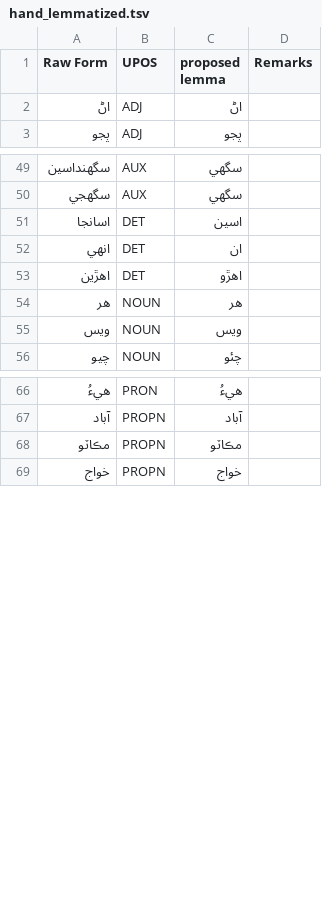
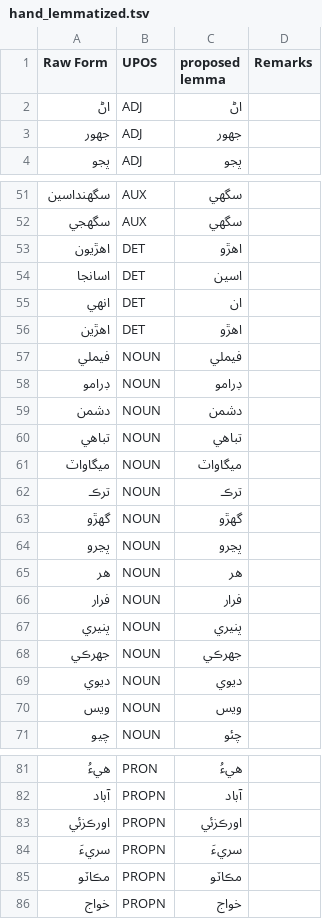
Before and after one commit to UniversalDependencies/UD_Sindhi-Isra, a TSV file: not-to-release/lemmas/hand_lemmatized.tsv, drawn as a sheet; only a part is shown, gaps mark what is left out; the diff covers the shown part only.

Commit message:
Update various lemmas across the dataset with updates from Prof. Rahman

```diff
--- a/not-to-release/lemmas/hand_lemmatized.tsv
+++ b/not-to-release/lemmas/hand_lemmatized.tsv
@@ -2,2 +2,3 @@ Raw Form	UPOS	proposed lemma	Remarks
 اڻ	ADJ	اڻ
+جهور	ADJ	جهور
 پجو	ADJ	پجو
@@ -50,2 +52,3 @@ Raw Form	UPOS	proposed lemma	Remarks
 سگهجي	AUX	سگهي
+اهڙيون	DET	اهڙو
 اسانجا	DET	اسين
@@ -53,3 +56,15 @@ Raw Form	UPOS	proposed lemma	Remarks
 اهڙين	DET	اهڙو
+فيملي	NOUN	فيملي
+ڊرامو	NOUN	ڊرامو
+دشمن	NOUN	دشمن
+تباهي	NOUN	تباهي
+ميگاواٽ	NOUN	ميگاواٽ
+ترڪ	NOUN	ترڪ
+گهڙو	NOUN	گهڙو
+پڃرو	NOUN	پڃرو
 هر	NOUN	هر
+فرار	NOUN	فرار
+پنيري	NOUN	پنيري
+جهرڪي	NOUN	جهرڪي
+ديوي	NOUN	ديوي
 ويس	NOUN	ويس
@@ -67,2 +82,4 @@ Raw Form	UPOS	proposed lemma	Remarks
 آباد	PROPN	آباد
+اورڪزئي	PROPN	اورڪزئي
+سريءَ	PROPN	سريءَ
 مڪاٽو	PROPN	مڪاٽو
```
Also changed, not shown: 2 added rows elsewhere in this file, 12 other files.
